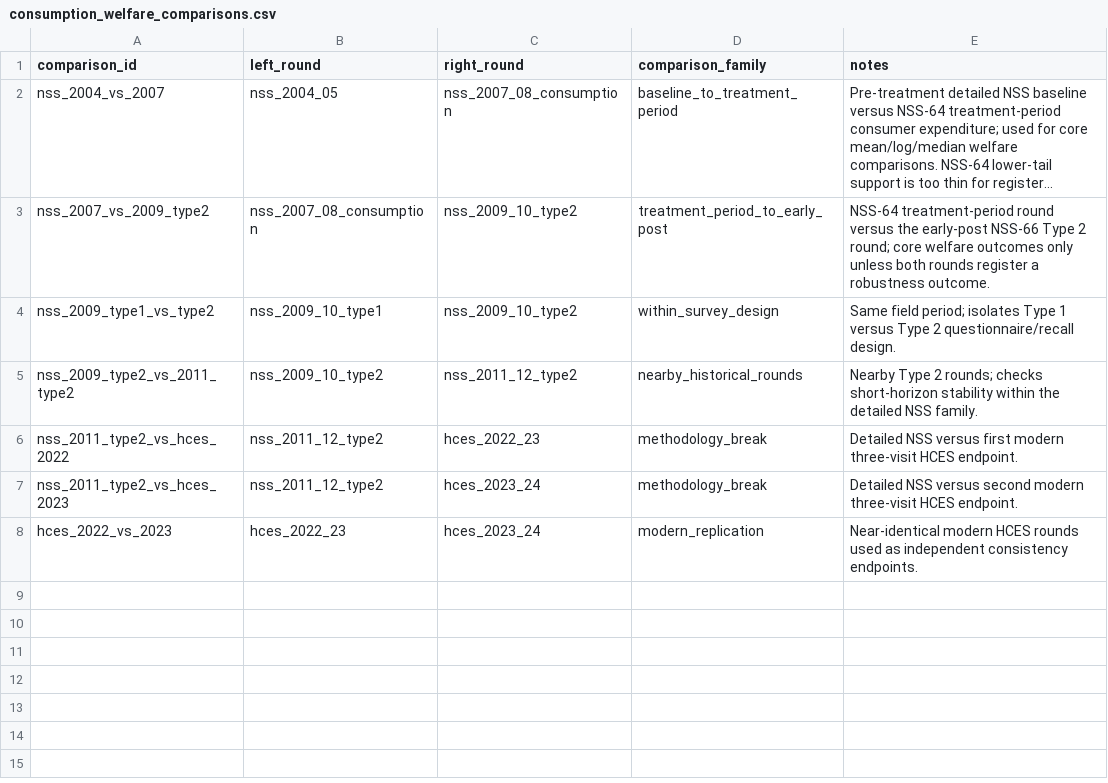
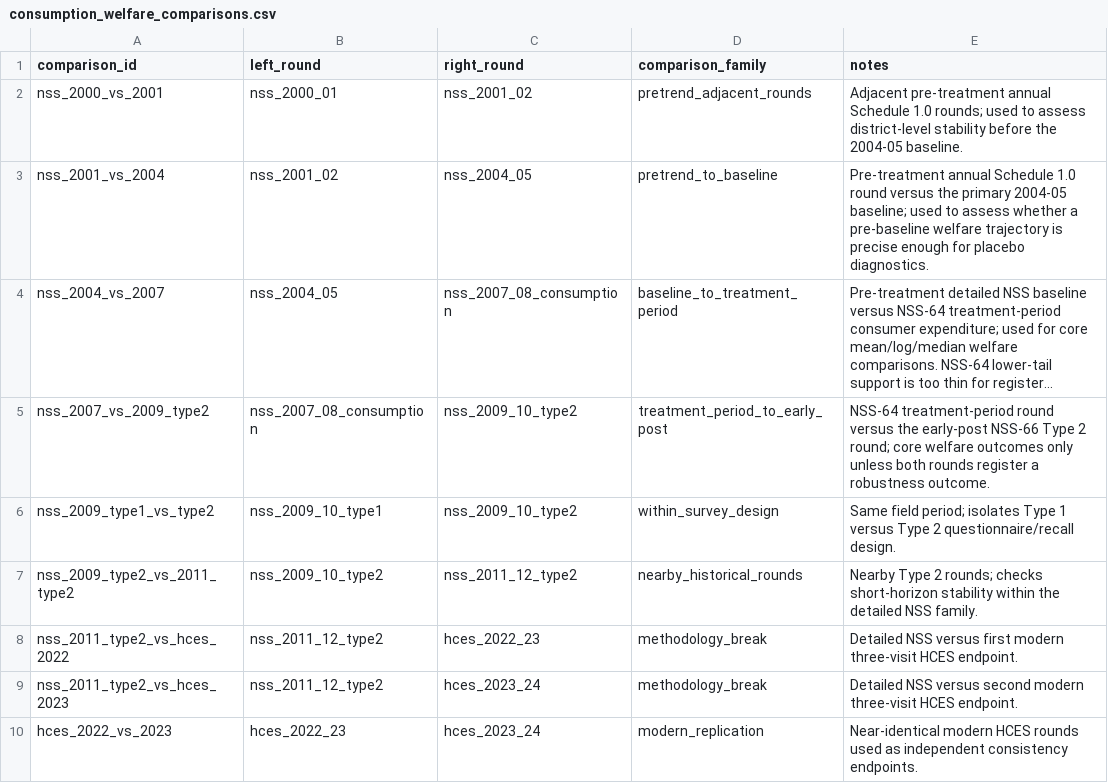
Before and after one commit to rishavbroy/emi-inequality-india, a CSV file: data/metadata/consumption_welfare_comparisons.csv, drawn as a sheet; long unchanged cells end in …; the diff names each change by its address in the sheet, - before the commit and + after, or states it on an @@ line.

```diff
--- a/data/metadata/consumption_welfare_comparisons.csv
+++ b/data/metadata/consumption_welfare_comparisons.csv
+row 2: nss_2000_vs_2001 | nss_2000_01 | nss_2001_02 | pretrend_adjacent_rounds | Adjacent pre-treatment annual Schedule 1.0 rounds; used to assess district-level stability before the 2004-05 baseline.
+row 3: nss_2001_vs_2004 | nss_2001_02 | nss_2004_05 | pretrend_to_baseline | Pre-treatment annual Schedule 1.0 round versus the primary 2004-05 baseline; used to assess whether a pre-baseline welfare trajectory is precise enough for placebo diagnostics.
```
Also changed, not shown: data/metadata/checksums.csv, data/metadata/consumption_mpce_benchmarks.csv, 2 other files.
